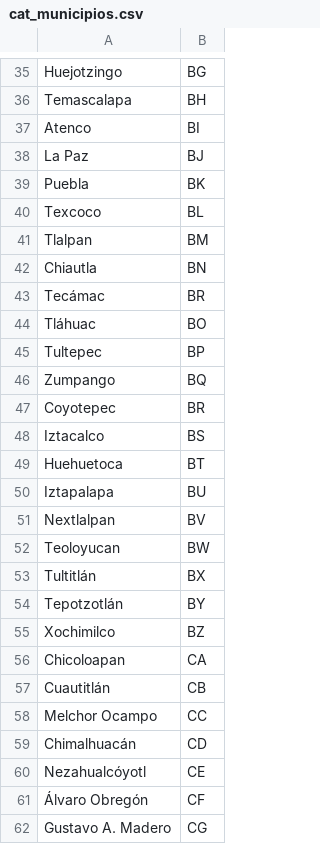
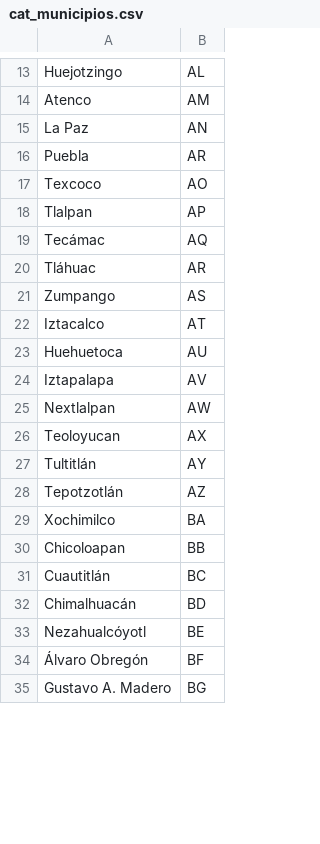
Before and after one commit to ErickdeMauleon/dashboard_streamlit, a CSV file: Data/cat_municipios.csv, drawn as a sheet; only a part is shown, gaps mark what is left out; removed rows and columns are numbered as before the commit, all else as after; the diff covers the shown part only; the diff names each change by its address in the sheet, - before the commit and + after, or states it on an @@ line.

```diff
--- a/Data/cat_municipios.csv
+++ b/Data/cat_municipios.csv
-B13: BG
+B13: AL
-row 36: Temascalapa | BH
-B14: BI
+B14: AM
-B15: BJ
+B15: AN
-B16: BK
+B16: AR
-B17: BL
+B17: AO
-B18: BM
+B18: AP
-row 42: Chiautla | BN
-B19: BR
+B19: AQ
-B20: BO
+B20: AR
-row 45: Tultepec | BP
-B21: BQ
+B21: AS
-row 47: Coyotepec | BR
-B22: BS
+B22: AT
-B23: BT
+B23: AU
-B24: BU
+B24: AV
-B25: BV
+B25: AW
-B26: BW
+B26: AX
-B27: BX
+B27: AY
-B28: BY
+B28: AZ
-B29: BZ
+B29: BA
-B30: CA
+B30: BB
-B31: CB
+B31: BC
-row 58: Melchor Ocampo | CC
-B32: CD
+B32: BD
-B33: CE
+B33: BE
-B34: CF
+B34: BF
-B35: CG
+B35: BG
```
Also changed, not shown: 32 added rows, 27 removed rows and 15 edited cells elsewhere in this file.
